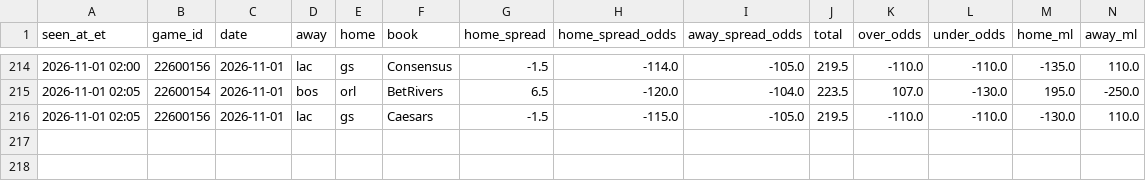
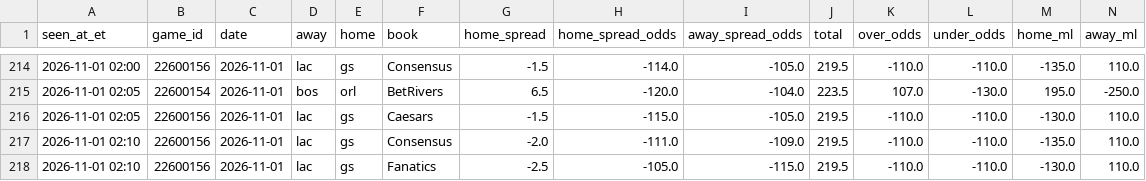
Before and after one commit to JeffreyD24/nba-mixed-model, a CSV file: research/books/2026-11-01.csv, drawn as a sheet; only a part is shown, gaps mark what is left out.

```diff
--- a/research/books/2026-11-01.csv
+++ b/research/books/2026-11-01.csv
@@ -216 +216,3 @@ seen_at_et,game_id,date,away,home,book,home_spread,home_spread_odds,away_spread_
 2026-11-01 02:05,22600156,2026-11-01,lac,gs,Caesars,-1.5,-115.0,-105.0,219.5,-110.0,-110.0,-130.0,110.0
+2026-11-01 02:10,22600156,2026-11-01,lac,gs,Consensus,-2.0,-111.0,-109.0,219.5,-110.0,-110.0,-135.0,110.0
+2026-11-01 02:10,22600156,2026-11-01,lac,gs,Fanatics,-2.5,-105.0,-115.0,219.5,-110.0,-110.0,-130.0,110.0
```
Also changed, not shown: research/check_log.csv, research/splits/2026-11-01.csv, 2 other files.
